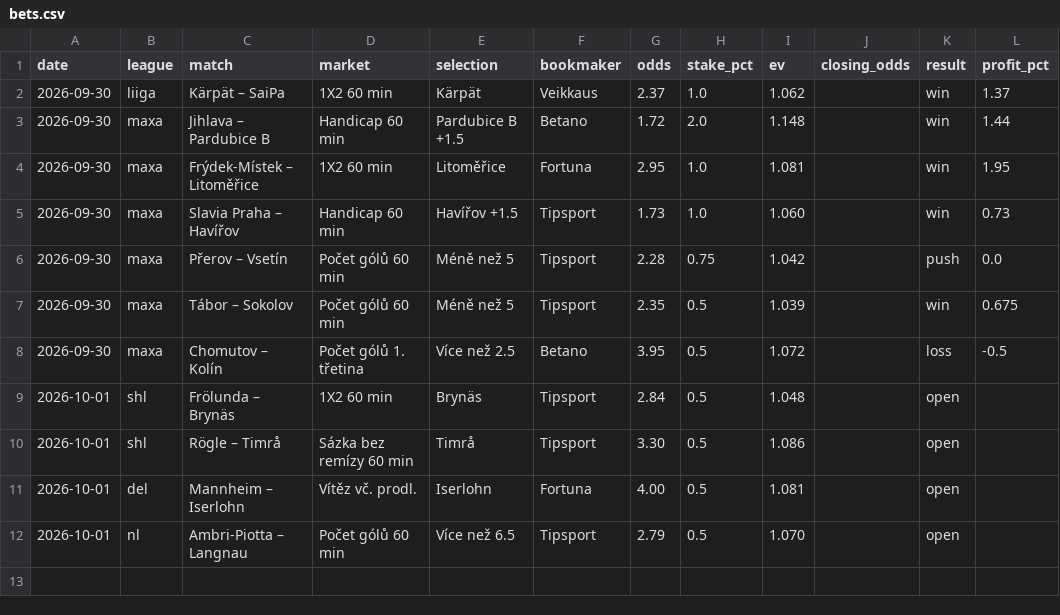
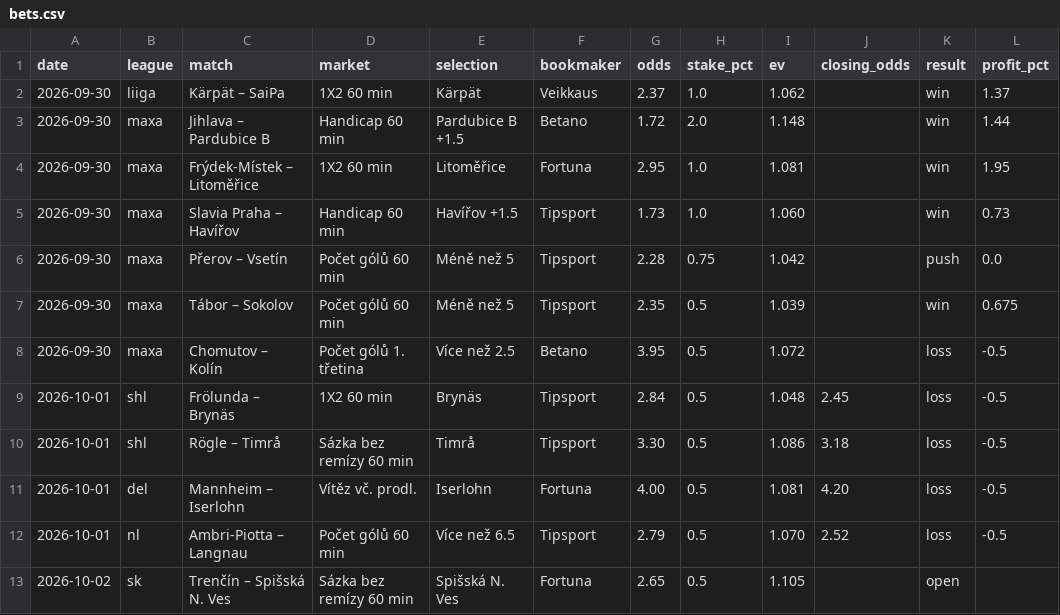
Before and after one commit to dom23jan-debug/bets, a CSV file: journal/bets.csv, drawn as a sheet.

```diff
--- a/journal/bets.csv
+++ b/journal/bets.csv
@@ -8,5 +8,6 @@ date,league,match,market,selection,bookmaker,odds,stake_pct,ev,closing_odds,resu
 2026-09-30,maxa,Chomutov – Kolín,Počet gólů 1. třetina,Více než 2.5,Betano,3.95,0.5,1.072,,loss,-0.5
-2026-10-01,shl,Frölunda – Brynäs,1X2 60 min,Brynäs,Tipsport,2.84,0.5,1.048,,open,
-2026-10-01,shl,Rögle – Timrå,Sázka bez remízy 60 min,Timrå,Tipsport,3.30,0.5,1.086,,open,
-2026-10-01,del,Mannheim – Iserlohn,Vítěz vč. prodl.,Iserlohn,Fortuna,4.00,0.5,1.081,,open,
-2026-10-01,nl,Ambri-Piotta – Langnau,Počet gólů 60 min,Více než 6.5,Tipsport,2.79,0.5,1.070,,open,
+2026-10-01,shl,Frölunda – Brynäs,1X2 60 min,Brynäs,Tipsport,2.84,0.5,1.048,2.45,loss,-0.5
+2026-10-01,shl,Rögle – Timrå,Sázka bez remízy 60 min,Timrå,Tipsport,3.30,0.5,1.086,3.18,loss,-0.5
+2026-10-01,del,Mannheim – Iserlohn,Vítěz vč. prodl.,Iserlohn,Fortuna,4.00,0.5,1.081,4.20,loss,-0.5
+2026-10-01,nl,Ambri-Piotta – Langnau,Počet gólů 60 min,Více než 6.5,Tipsport,2.79,0.5,1.070,2.52,loss,-0.5
+2026-10-02,sk,Trenčín – Spišská N. Ves,Sázka bez remízy 60 min,Spišská N. Ves,Fortuna,2.65,0.5,1.105,,open,
```
